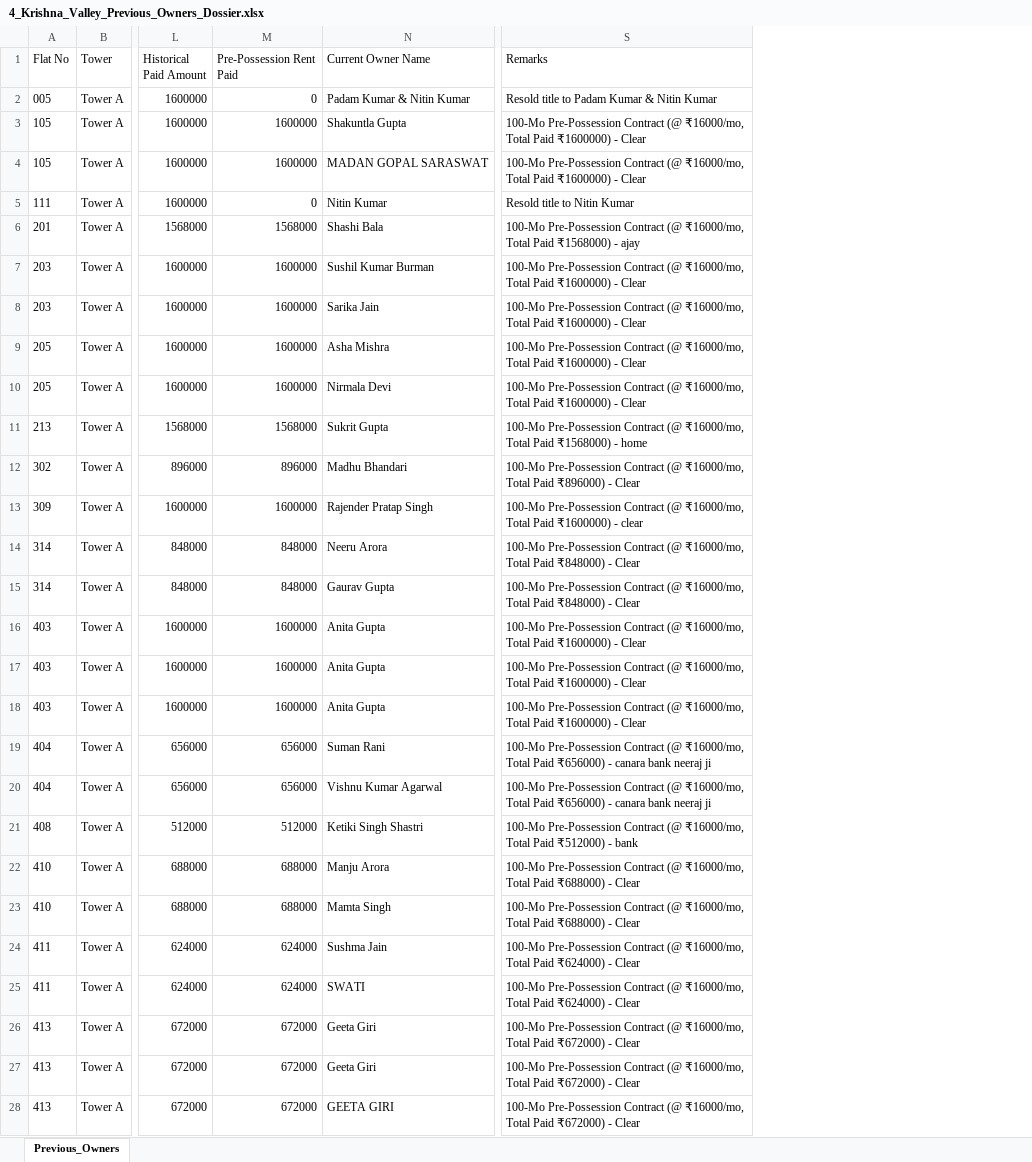
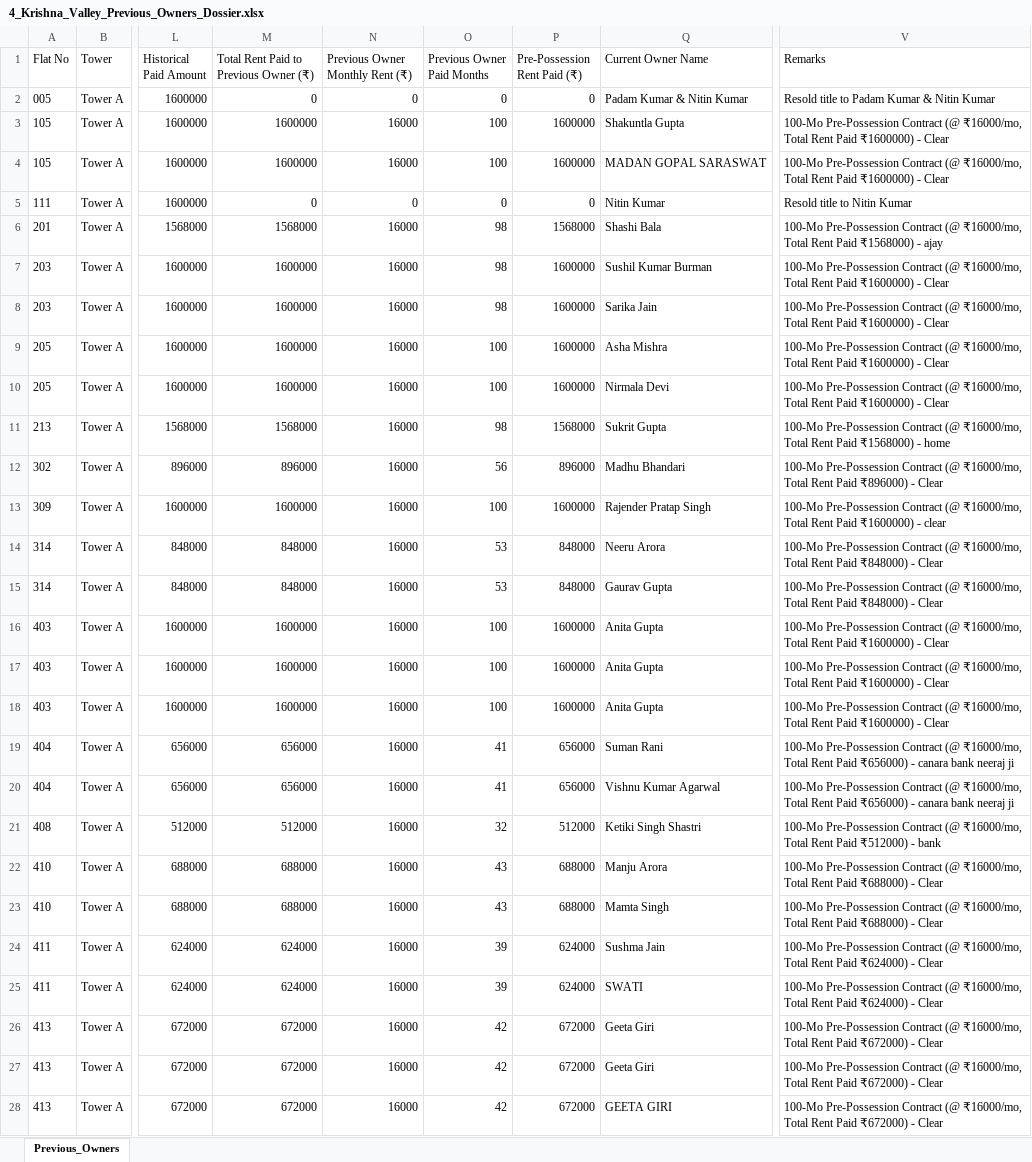
Before and after one commit to SanskarAgrawal-009/krishnavalleyERP, an Excel workbook: docs/4_Krishna_Valley_Previous_Owners_Dossier.xlsx, sheet Previous_Owners, drawn as a sheet; only a part is shown, gaps mark what is left out; values as stored, in another font and other column widths than the file's, no borders; addresses are those after the commit; the diff covers the shown part only; the diff names each change by its address in the sheet, - before the commit and + after, or states it on an @@ line.

Commit message:
feat: persist rent paid to previous owners across database, Excel templates, generator, and UI

```diff
--- a/docs/4_Krishna_Valley_Previous_Owners_Dossier.xlsx (sheet Previous_Owners)
+++ b/docs/4_Krishna_Valley_Previous_Owners_Dossier.xlsx (sheet Previous_Owners)
+column N (Previous Owner Monthly Rent (₹)), rows 2-28: 0 | 16000 | 16000 | 0 | 16000 | 16000 | 16000 | 16000 | 16000 | 16000 | 16000 | 16000 | 16000 | 16000 | 16000 | 16000 | 16000 | 16000 | 16000 | 16000 | 16000 | 16000 | 16000 | 16000 | 16000 | 16000 | 16000
+column O (Previous Owner Paid Months), rows 2-28: 0 | 100 | 100 | 0 | 98 | 98 | 98 | 100 | 100 | 98 | 56 | 100 | 53 | 53 | 100 | 100 | 100 | 41 | 41 | 32 | 43 | 43 | 39 | 39 | 42 | 42 | 42
+column P (Pre-Possession Rent Paid (₹)), rows 2-28: 0 | 1600000 | 1600000 | 0 | 1568000 | 1600000 | 1600000 | 1600000 | 1600000 | 1568000 | 896000 | 1600000 | 848000 | 848000 | 1600000 | 1600000 | 1600000 | 656000 | 656000 | 512000 | 688000 | 688000 | 624000 | 624000 | 672000 | 672000 | 672000
-M1: Pre-Possession Rent Paid
+M1: Total Rent Paid to Previous Owner (₹)
-V3:V4 (Remarks): …₹16000/mo, Total Paid ₹1600000)…
+V3:V4 (Remarks): …₹16000/mo, Total Rent Paid ₹1600000)…
-V6 (Remarks): …₹16000/mo, Total Paid ₹1568000)…
+V6 (Remarks): …₹16000/mo, Total Rent Paid ₹1568000)…
-V7:V10 (Remarks): …₹16000/mo, Total Paid ₹1600000)…
+V7:V10 (Remarks): …₹16000/mo, Total Rent Paid ₹1600000)…
-V11 (Remarks): …₹16000/mo, Total Paid ₹1568000)…
+V11 (Remarks): …₹16000/mo, Total Rent Paid ₹1568000)…
-V12 (Remarks): …₹16000/mo, Total Paid ₹896000)…
+V12 (Remarks): …₹16000/mo, Total Rent Paid ₹896000)…
-V13 (Remarks): …₹16000/mo, Total Paid ₹1600000)…
+V13 (Remarks): …₹16000/mo, Total Rent Paid ₹1600000)…
-V14:V15 (Remarks): …₹16000/mo, Total Paid ₹848000)…
+V14:V15 (Remarks): …₹16000/mo, Total Rent Paid ₹848000)…
-V16:V18 (Remarks): …₹16000/mo, Total Paid ₹1600000)…
+V16:V18 (Remarks): …₹16000/mo, Total Rent Paid ₹1600000)…
-V19:V20 (Remarks): …₹16000/mo, Total Paid ₹656000)…
+V19:V20 (Remarks): …₹16000/mo, Total Rent Paid ₹656000)…
-V21 (Remarks): …₹16000/mo, Total Paid ₹512000)…
+V21 (Remarks): …₹16000/mo, Total Rent Paid ₹512000)…
-V22:V23 (Remarks): …₹16000/mo, Total Paid ₹688000)…
+V22:V23 (Remarks): …₹16000/mo, Total Rent Paid ₹688000)…
-V24:V25 (Remarks): …₹16000/mo, Total Paid ₹624000)…
+V24:V25 (Remarks): …₹16000/mo, Total Rent Paid ₹624000)…
-V26:V28 (Remarks): …₹16000/mo, Total Paid ₹672000)…
+V26:V28 (Remarks): …₹16000/mo, Total Rent Paid ₹672000)…
```
Also changed, not shown: 36 edited cells elsewhere in this sheet, docs/Krishna_Valley_Tower_A_Master_Clean.xlsx, 9 other files.
